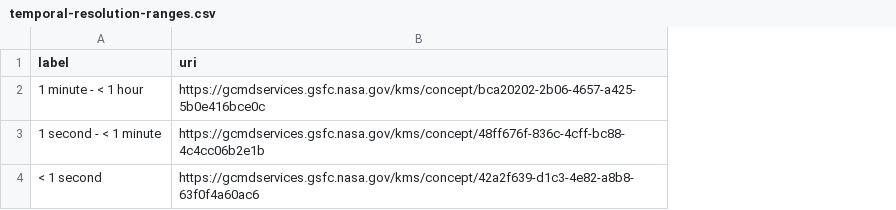
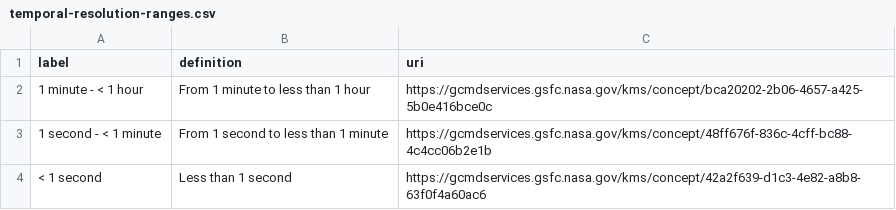
Before and after one commit to salsadigitalauorg/ckanext-vocabulary-services, a CSV file: csv_examples/temporal-resolution-ranges.csv, drawn as a sheet; the diff names each change by its address in the sheet, - before the commit and + after, or states it on an @@ line.

Commit message:
Update temporal-resolution-ranges.csv
Add definition column

```diff
--- a/csv_examples/temporal-resolution-ranges.csv
+++ b/csv_examples/temporal-resolution-ranges.csv
+column B (definition), rows 2-4: From 1 minute to less than 1 hour | From 1 second to less than 1 minute | Less than 1 second
```
